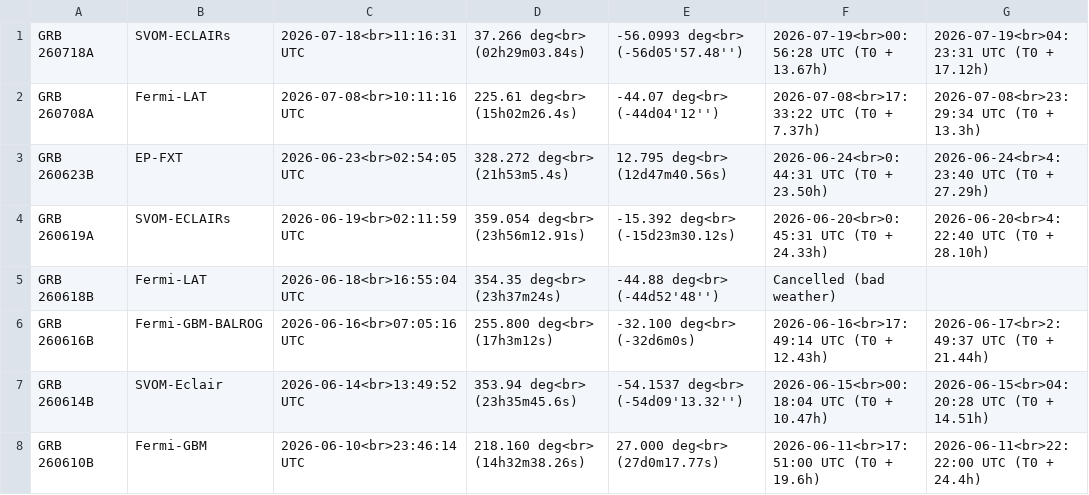
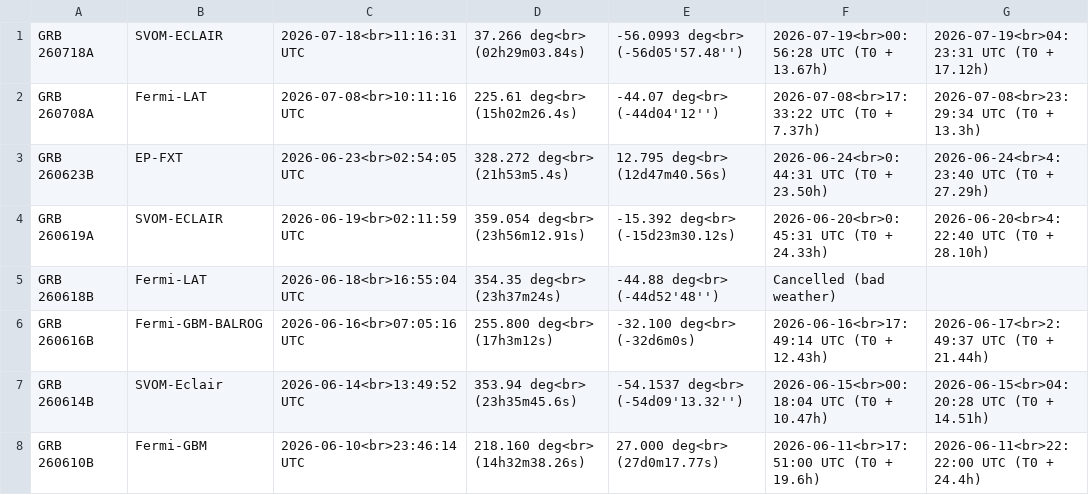
Before and after one commit to grbhess/grbhess.github.io, a CSV file: obstable.csv, drawn as a sheet; only a part is shown; the diff names each change by its address in the sheet, - before the commit and + after, or states it on an @@ line.

Commit message:
Fix formatting and standardize entries in obstable.csv

```diff
--- a/obstable.csv
+++ b/obstable.csv
-B1: SVOM-ECLAIRs
+B1: SVOM-ECLAIR
-B4: SVOM-ECLAIRs
+B4: SVOM-ECLAIR
```
